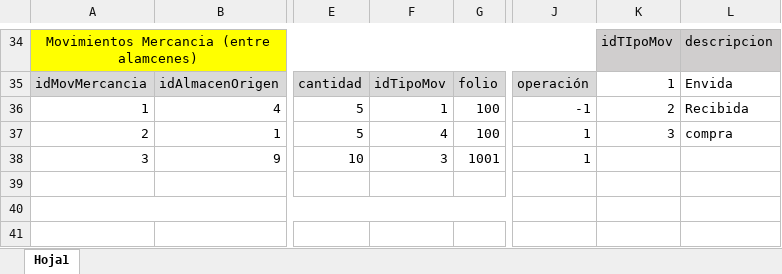
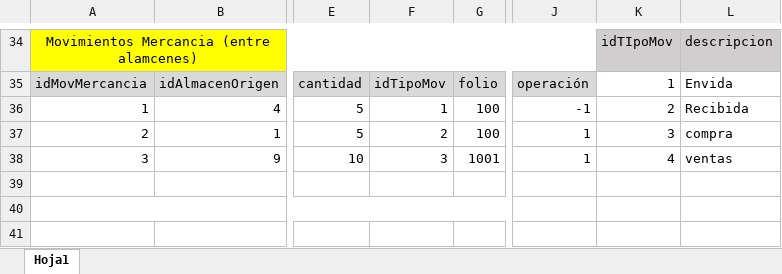
Before and after one commit to varCloud/comercializadora, an Excel workbook: Analisis/Mercancias.xlsx, sheet Hoja1, drawn as a sheet; only a part is shown, gaps mark what is left out; values as stored, in another font and other column widths than the file's, no borders; the diff names each change by its address in the sheet, - before the commit and + after, or states it on an @@ line.

```diff
--- a/Analisis/Mercancias.xlsx (sheet Hoja1)
+++ b/Analisis/Mercancias.xlsx (sheet Hoja1)
-F37: 4
+F37: 2
-K38: (empty)
+K38: 4
-L38: (empty)
+L38: ventas
```
Also changed, not shown: 1 other file.
